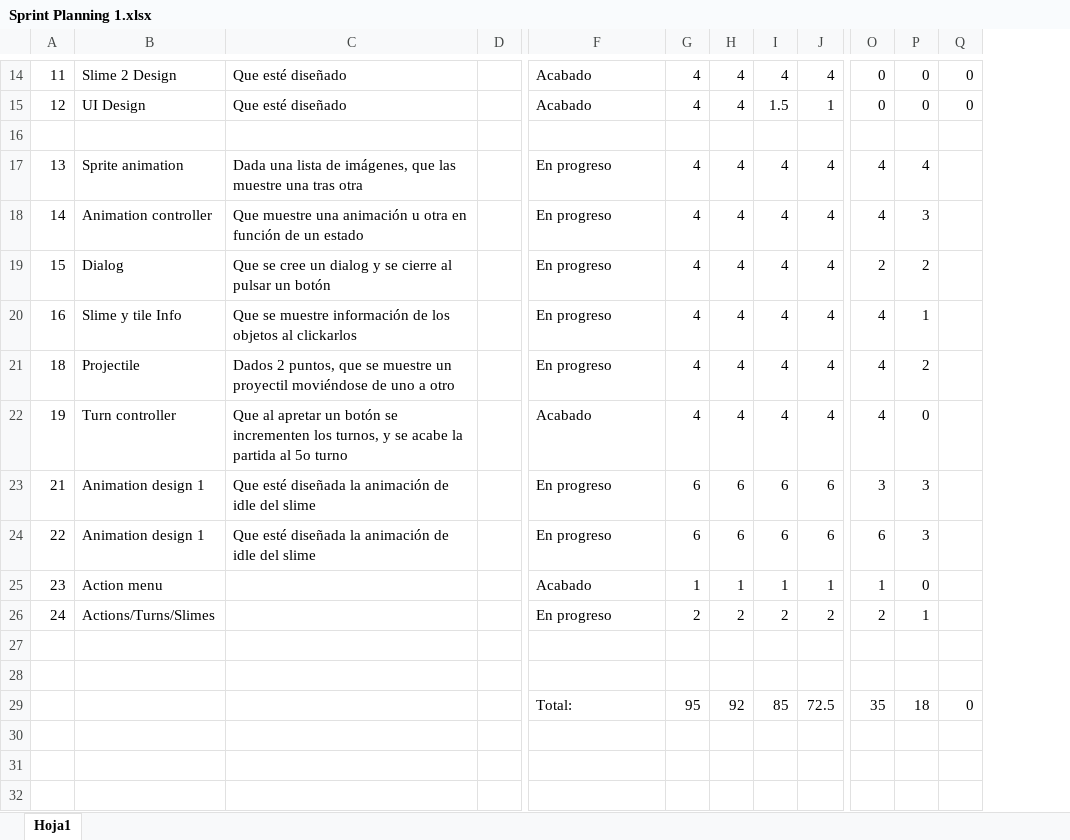
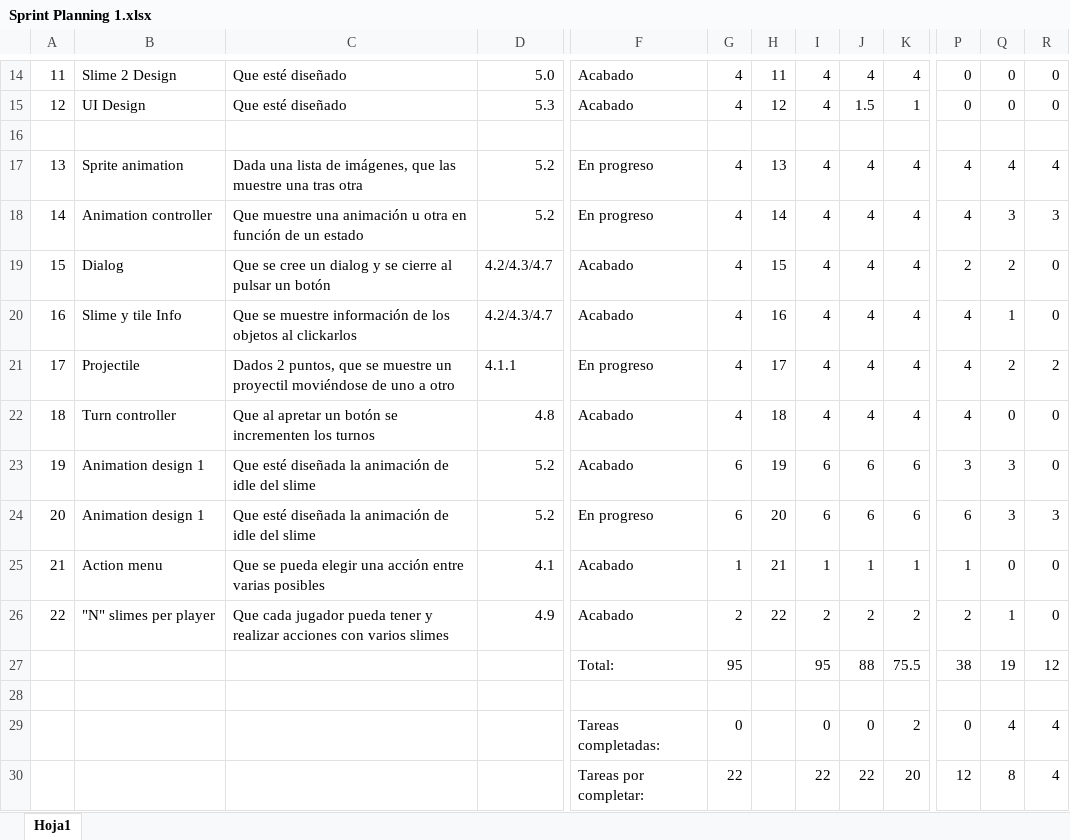
Before and after one commit to EnginyeriaSofwareUB/ES2017F2, an Excel workbook: Wiki Resources/Sprint Planning 1.xlsx, sheet Hoja1, drawn as a sheet; only a part is shown, gaps mark what is left out; values as stored, in another font and other column widths than the file's, no cell formats; charts and pictures not drawn; removed rows and columns are numbered as before the commit, all else as after; rows hold the shown columns only; the diff covers the shown part only; the diff names each change by its address in the sheet, - before the commit and + after, or states it on an @@ line.

Commit message:
Documentacion sprint 1

```diff
--- a/Wiki Resources/Sprint Planning 1.xlsx (sheet Hoja1)
+++ b/Wiki Resources/Sprint Planning 1.xlsx (sheet Hoja1)
-column D, empty
+column D, rows 14-26: 5.0 | 5.3 |  | 5.2 | 5.2 | 4.2/4.3/4.7 | 4.2/4.3/4.7 | 4.1.1 | 4.8 | 5.2 | 5.2 | 4.1 | 4.9
+column H, rows 14-26: 11 | 12 |  | 13 | 14 | 15 | 16 | 17 | 18 | 19 | 20 | 21 | 22
-R17: (empty)
+R17: 4
-R18: (empty)
+R18: 3
-F19:F20: En progreso
+F19:F20: Acabado
-R19:R20: (empty)
+R19:R20: 0
-A21: 18
+A21: 17
-R21: (empty)
+R21: 2
-A22: 19
+A22: 18
-C22: …incrementen los turnos, y se acabe la partida al 5o turno
+C22: …incrementen los turnos
-R22:R23: (empty)
+R22:R23: 0
-A23: 21
+A23: 19
-F23: En progreso
+F23: Acabado
-A24: 22
+A24: 20
-R24: (empty)
+R24: 3
-A25: 23
+A25: 21
-C25: (empty)
+C25: Que se pueda elegir una acción entre varias posibles
-R25:R26: (empty)
+R25:R26: 0
-A26: 24
+A26: 22
-B26: Actions/Turns/Slimes
+B26: "N" slimes per player
-C26: (empty)
+C26: Que cada jugador pueda tener y realizar acciones con varios slimes
-F26: En progreso
+F26: Acabado
+row 27:  |  |  |  | Total: | 95 |  | 95 | 88 | 75.5 | 38 | 19 | 12
-row 29: (empty)
+row 29:  |  |  |  | Tareas completadas: | 0 |  | 0 | 0 | 2 | 0 | 4 | 4
-row 29:  |  |  |  | Total: | 95 | 92 | 85 | 72.5 | 35 | 18 | 0
+row 30:  |  |  |  | Tareas por completar: | 22 |  | 22 | 22 | 20 | 12 | 8 | 4
```
Also changed, not shown: 1 added row, 1 removed row, 10 edited cells and merged cells elsewhere in this sheet, cell formats, charts or pictures, 1 other file.
